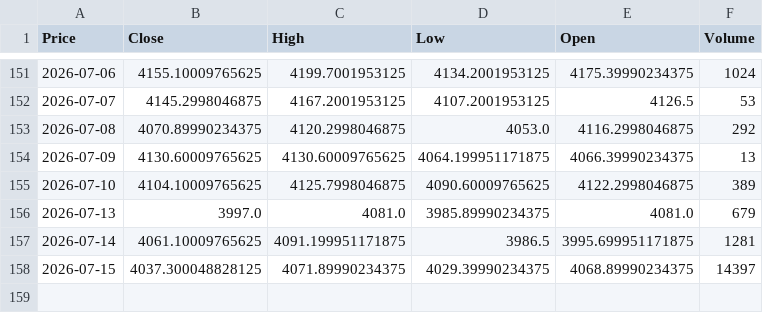
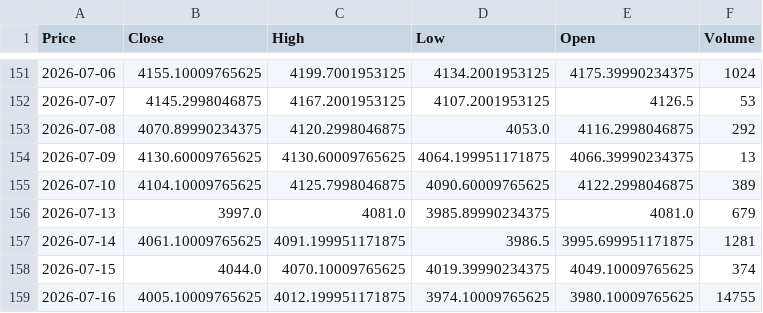
Before and after one commit to JONG1510/FPNA-python, a CSV file: data/GC_latest.csv, drawn as a sheet; only a part is shown, gaps mark what is left out; the diff names each change by its address in the sheet, - before the commit and + after, or states it on an @@ line.

```diff
--- a/data/GC_latest.csv
+++ b/data/GC_latest.csv
-B158 (Close): 4037.300048828125
+B158 (Close): 4044.0
-C158 (High): 4071.89990234375
+C158 (High): 4070.10009765625
-D158 (Low): 4029.39990234375
+D158 (Low): 4019.39990234375
-E158 (Open): 4068.89990234375
+E158 (Open): 4049.10009765625
-F158 (Volume): 14397
+F158 (Volume): 374
+row 159: 2026-07-16 | 4005.10009765625 | 4012.199951171875 | 3974.10009765625 | 3980.10009765625 | 14755
```
Also changed, not shown: data/SI_latest.csv.
